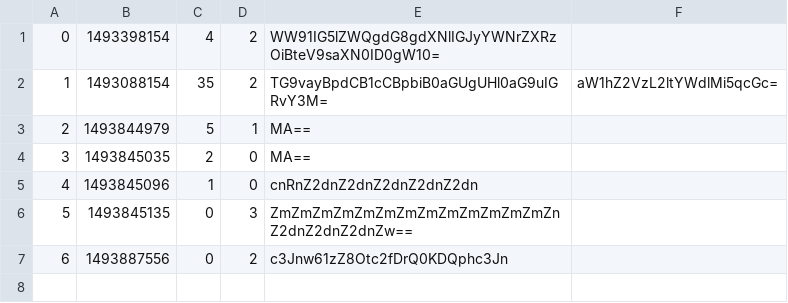
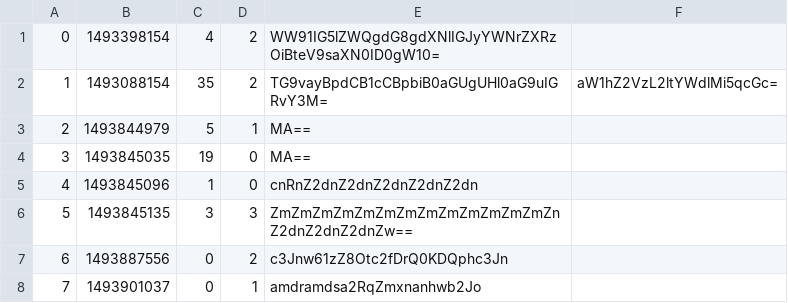
Before and after one commit to KataBucsai/AskMate-project-prismatic, a CSV file: data/answer.csv, drawn as a sheet.

```diff
--- a/data/answer.csv
+++ b/data/answer.csv
@@ -3,5 +3,6 @@
 2,1493844979,5,1,MA==,
-3,1493845035,2,0,MA==,
+3,1493845035,19,0,MA==,
 4,1493845096,1,0,cnRnZ2dnZ2dnZ2dnZ2dnZ2dn,
-5,1493845135,0,3,ZmZmZmZmZmZmZmZmZmZmZmZmZmZnZ2dnZ2dnZ2dnZw==,
+5,1493845135,3,3,ZmZmZmZmZmZmZmZmZmZmZmZmZmZnZ2dnZ2dnZ2dnZw==,
 6,1493887556,0,2,c3Jnw61zZ8Otc2fDrQ0KDQphc3Jn,
+7,1493901037,0,1,amdramdsa2RqZmxnanhwb2Jo,
```
Also changed, not shown: data/question.csv, 3 other files.
